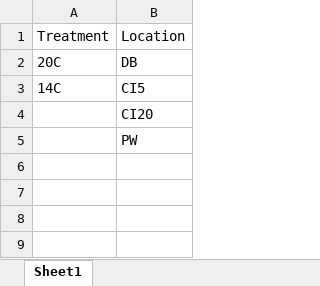
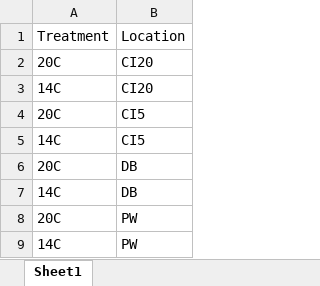
Before and after one commit to lalma/RacoonOlyLarvalSurvival, an Excel workbook: dNew.xlsx, sheet Sheet1, drawn as a sheet; values as stored, in another font and other column widths than the file's, no borders; removed rows and columns are numbered as before the commit, all else as after; the diff names each change by its address in the sheet, - before the commit and + after, or states it on an @@ line.

Commit message:
frail data

```diff
--- a/dNew.xlsx (sheet Sheet1)
+++ b/dNew.xlsx (sheet Sheet1)
+row 2: 20C | CI20
+row 3: 14C | CI20
+row 4: 20C | CI5
+row 5: 14C | CI5
-B7: CI5
+B7: DB
-row 4:  | CI20
-A8: (empty)
+A8: 20C
+row 9: 14C | PW
```
Also changed, not shown: 2 other files.
